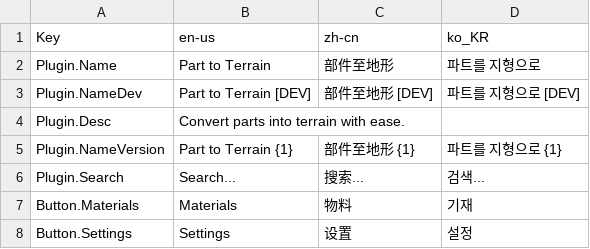
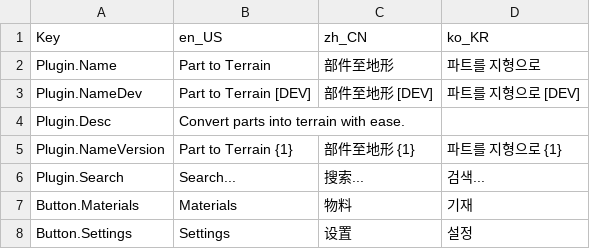
Before and after one commit to mkargus/PartToTerrain, a CSV file: src/Util/Localization/LocalizationTable.csv, drawn as a sheet; only a part is shown.

Commit message:
Localization: Matched the styling for Locale IDs

```diff
--- a/src/Util/Localization/LocalizationTable.csv
+++ b/src/Util/Localization/LocalizationTable.csv
@@ -1,2 +1,2 @@
-Key,en-us,zh-cn,ko_KR
+Key,en_US,zh_CN,ko_KR
 Plugin.Name,Part to Terrain,部件至地形,파트를 지형으로
```
Also changed, not shown: 1 other file.
